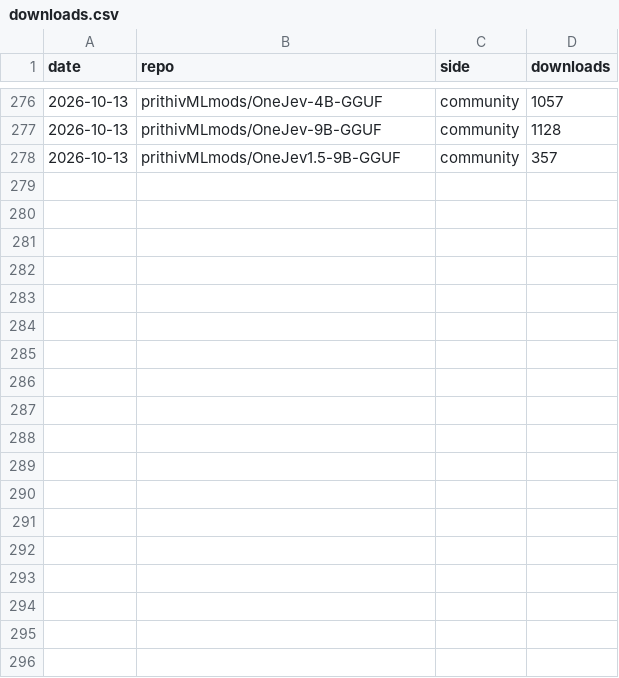
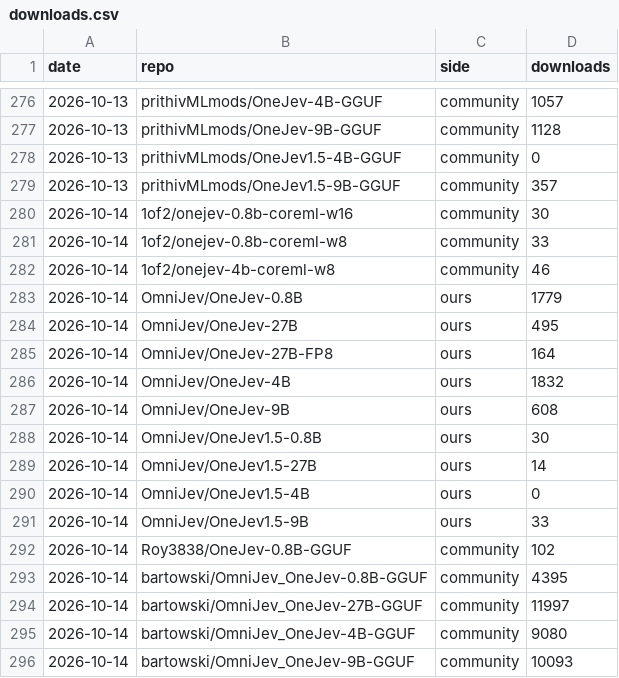
Before and after one commit to OmniJev/OneJev, a CSV file: assets/downloads.csv, drawn as a sheet; only a part is shown, gaps mark what is left out; the diff covers the shown part only; the diff names each change by its address in the sheet, - before the commit and + after, or states it on an @@ line.

```diff
--- a/assets/downloads.csv
+++ b/assets/downloads.csv
+row 278: 2026-10-13 | prithivMLmods/OneJev1.5-4B-GGUF | community | 0
+row 280: 2026-10-14 | 1of2/onejev-0.8b-coreml-w16 | community | 30
+row 281: 2026-10-14 | 1of2/onejev-0.8b-coreml-w8 | community | 33
+row 282: 2026-10-14 | 1of2/onejev-4b-coreml-w8 | community | 46
+row 283: 2026-10-14 | OmniJev/OneJev-0.8B | ours | 1779
+row 284: 2026-10-14 | OmniJev/OneJev-27B | ours | 495
+row 285: 2026-10-14 | OmniJev/OneJev-27B-FP8 | ours | 164
+row 286: 2026-10-14 | OmniJev/OneJev-4B | ours | 1832
+row 287: 2026-10-14 | OmniJev/OneJev-9B | ours | 608
+row 288: 2026-10-14 | OmniJev/OneJev1.5-0.8B | ours | 30
+row 289: 2026-10-14 | OmniJev/OneJev1.5-27B | ours | 14
+row 290: 2026-10-14 | OmniJev/OneJev1.5-4B | ours | 0
+row 291: 2026-10-14 | OmniJev/OneJev1.5-9B | ours | 33
+row 292: 2026-10-14 | Roy3838/OneJev-0.8B-GGUF | community | 102
+row 293: 2026-10-14 | bartowski/OmniJev_OneJev-0.8B-GGUF | community | 4395
+row 294: 2026-10-14 | bartowski/OmniJev_OneJev-27B-GGUF | community | 11997
+row 295: 2026-10-14 | bartowski/OmniJev_OneJev-4B-GGUF | community | 9080
+row 296: 2026-10-14 | bartowski/OmniJev_OneJev-9B-GGUF | community | 10093
```
Also changed, not shown: 15 added rows elsewhere in this file.
